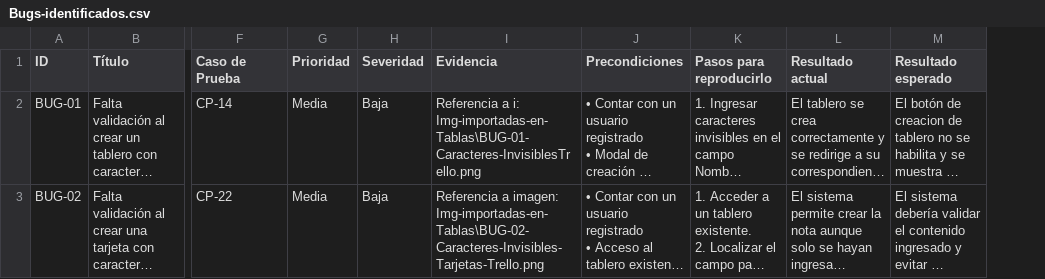
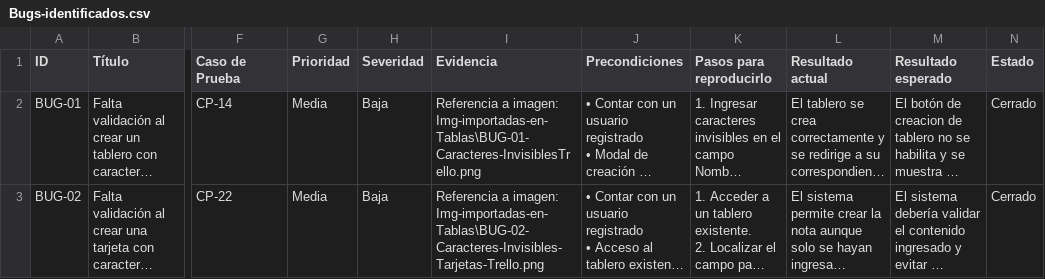
Before and after one commit to abarnocamila/QA-Testing-Manual-TrelloDesktop-ProyectoAcademico, a CSV file: docs/Bugs-identificados.csv, drawn as a sheet; only a part is shown, gaps mark what is left out; long unchanged cells end in …; the diff names each change by its address in the sheet, - before the commit and + after, or states it on an @@ line.

```diff
--- a/docs/Bugs-identificados.csv
+++ b/docs/Bugs-identificados.csv
+column N (Estado), rows 2-3: Cerrado | Cerrado
-I2 (Evidencia): Referencia a i: Img-importadas-en-Tablas\BUG-01-Caracteres-InvisiblesTrello.png
+I2 (Evidencia): Referencia a imagen: Img-importadas-en-Tablas\BUG-01-Caracteres-InvisiblesTrello.png
```
Also changed, not shown: docs/casos-de-prueba.csv, 2 other files.
